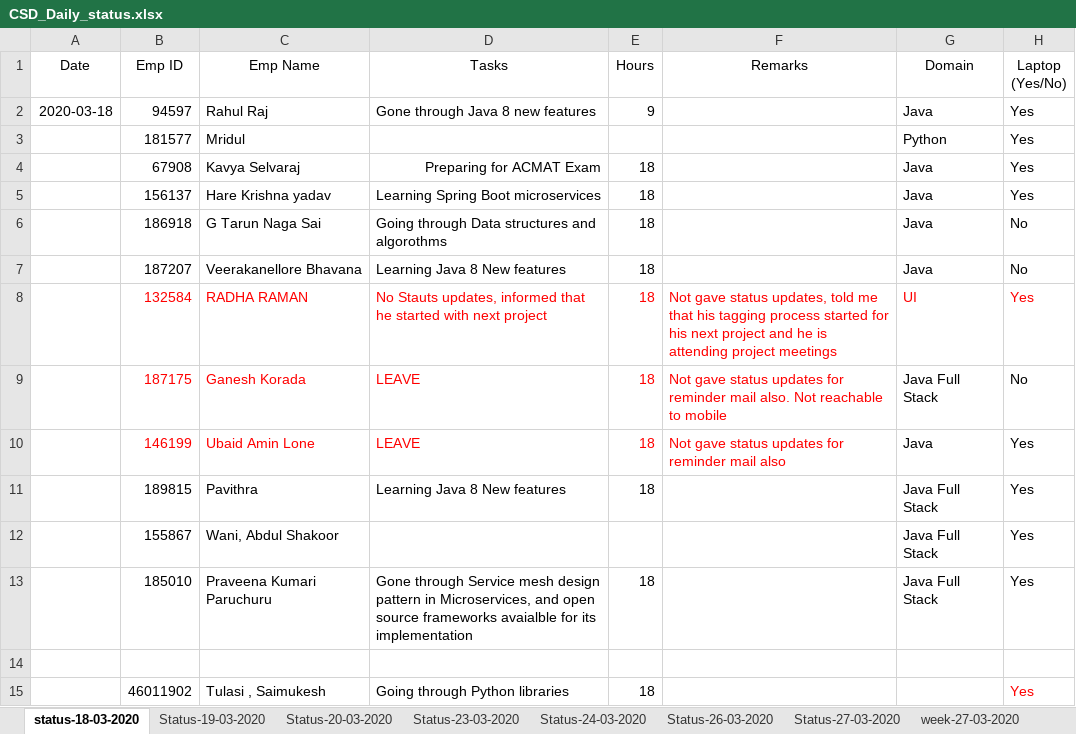
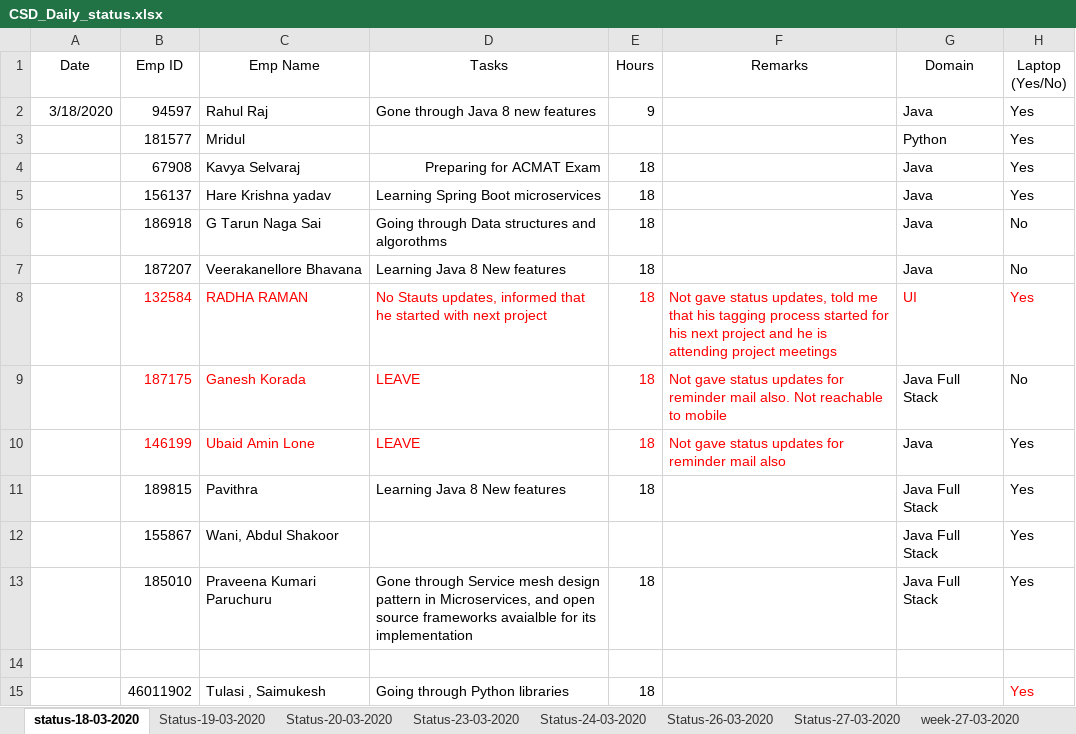
Before and after one commit to paruchurup/bench_status, an Excel workbook: CSD_Daily_status.xlsx, sheet status-18-03-2020, drawn as a sheet; values as stored, in another font and other column widths than the file's, no borders; the diff names each change by its address in the sheet, - before the commit and + after, or states it on an @@ line.

Commit message:
Status Updated

```diff
--- a/CSD_Daily_status.xlsx (sheet status-18-03-2020)
+++ b/CSD_Daily_status.xlsx (sheet status-18-03-2020)
-A2 (Date): 2020-03-18
+A2 (Date): 3/18/2020
```
Also changed, not shown: sheet Status-01-04-2020, sheet Status-02-04-2020, sheet Status-07-04-2020, sheet Status-06-04-2020, sheet Status-03-04-2020, sheet Status-10-04-2020, 2 more sheets.
